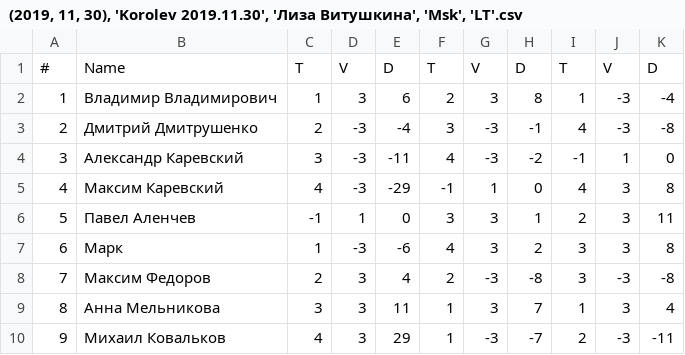
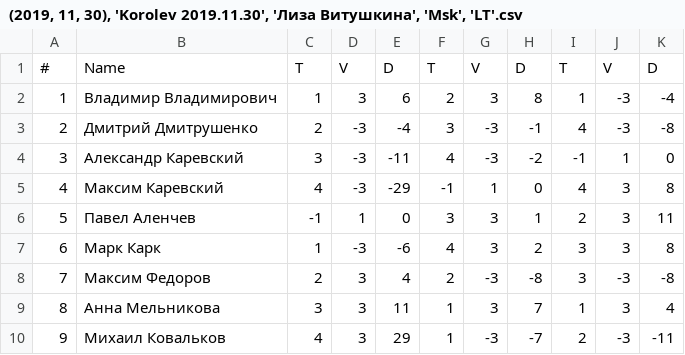
Before and after one commit to pee-kay/russian-wu-rating, a CSV file: tournaments/(2019, 11, 30), 'Korolev 2019.11.30', 'Лиза Витушкина', 'Msk', 'LT'.csv, drawn as a sheet.

```diff
--- a/tournaments/(2019, 11, 30), 'Korolev 2019.11.30', 'Лиза Витушкина', 'Msk', 'LT'.csv
+++ b/tournaments/(2019, 11, 30), 'Korolev 2019.11.30', 'Лиза Витушкина', 'Msk', 'LT'.csv
@@ -6,3 +6,3 @@
 5,Павел Аленчев,-1,1,0,3,3,1,2,3,11
-6,Марк,1,-3,-6,4,3,2,3,3,8
+6,Марк Карк,1,-3,-6,4,3,2,3,3,8
 7,Максим Федоров,2,3,4,2,-3,-8,3,-3,-8
```
Also changed, not shown: players.csv, 7 other files.
